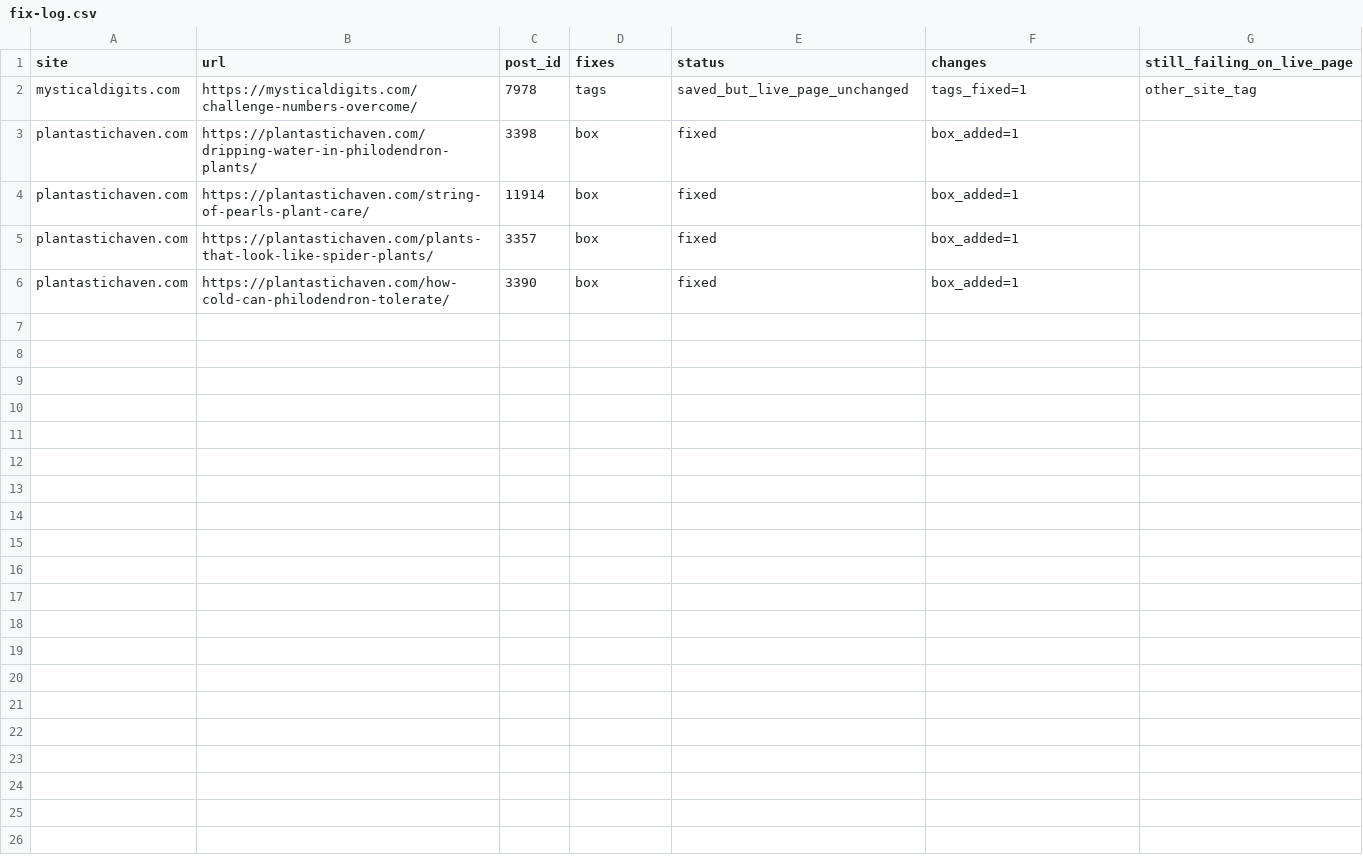
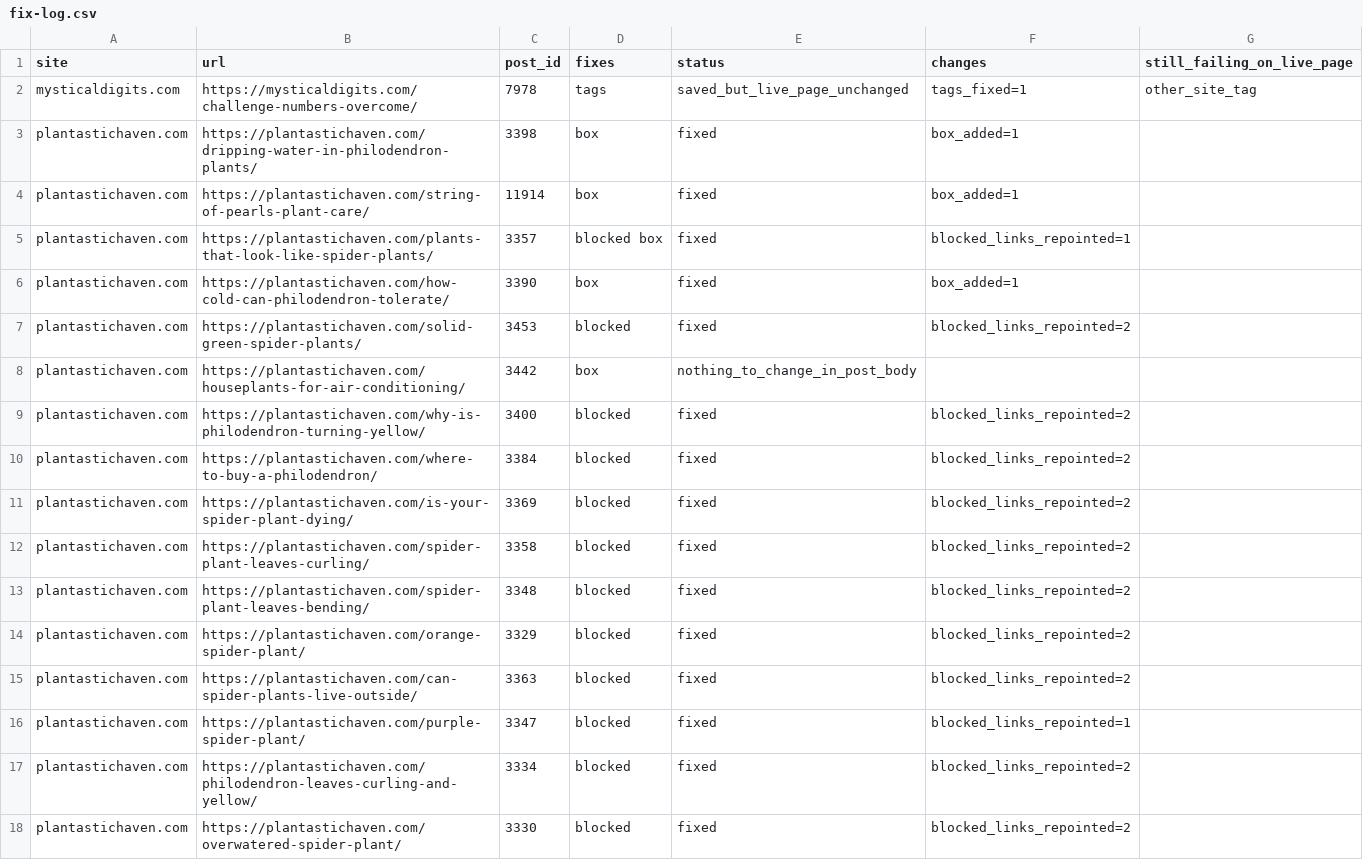
Before and after one commit to douphealth/amazon-optimization, a CSV file: reports/2026-11-26/fix-log.csv, drawn as a sheet.

```diff
--- a/reports/2026-11-26/fix-log.csv
+++ b/reports/2026-11-26/fix-log.csv
@@ -4,3 +4,15 @@ plantastichaven.com,https://plantastichaven.com/dripping-water-in-philodendron-p
 plantastichaven.com,https://plantastichaven.com/string-of-pearls-plant-care/,11914,box,fixed,box_added=1,
-plantastichaven.com,https://plantastichaven.com/plants-that-look-like-spider-plants/,3357,box,fixed,box_added=1,
+plantastichaven.com,https://plantastichaven.com/plants-that-look-like-spider-plants/,3357,blocked box,fixed,blocked_links_repointed=1,
 plantastichaven.com,https://plantastichaven.com/how-cold-can-philodendron-tolerate/,3390,box,fixed,box_added=1,
+plantastichaven.com,https://plantastichaven.com/solid-green-spider-plants/,3453,blocked,fixed,blocked_links_repointed=2,
+plantastichaven.com,https://plantastichaven.com/houseplants-for-air-conditioning/,3442,box,nothing_to_change_in_post_body,,
+plantastichaven.com,https://plantastichaven.com/why-is-philodendron-turning-yellow/,3400,blocked,fixed,blocked_links_repointed=2,
+plantastichaven.com,https://plantastichaven.com/where-to-buy-a-philodendron/,3384,blocked,fixed,blocked_links_repointed=2,
+plantastichaven.com,https://plantastichaven.com/is-your-spider-plant-dying/,3369,blocked,fixed,blocked_links_repointed=2,
+plantastichaven.com,https://plantastichaven.com/spider-plant-leaves-curling/,3358,blocked,fixed,blocked_links_repointed=2,
+plantastichaven.com,https://plantastichaven.com/spider-plant-leaves-bending/,3348,blocked,fixed,blocked_links_repointed=2,
+plantastichaven.com,https://plantastichaven.com/orange-spider-plant/,3329,blocked,fixed,blocked_links_repointed=2,
+plantastichaven.com,https://plantastichaven.com/can-spider-plants-live-outside/,3363,blocked,fixed,blocked_links_repointed=2,
+plantastichaven.com,https://plantastichaven.com/purple-spider-plant/,3347,blocked,fixed,blocked_links_repointed=1,
+plantastichaven.com,https://plantastichaven.com/philodendron-leaves-curling-and-yellow/,3334,blocked,fixed,blocked_links_repointed=2,
+plantastichaven.com,https://plantastichaven.com/overwatered-spider-plant/,3330,blocked,fixed,blocked_links_repointed=2,
```
Also changed, not shown: 8 other files.
